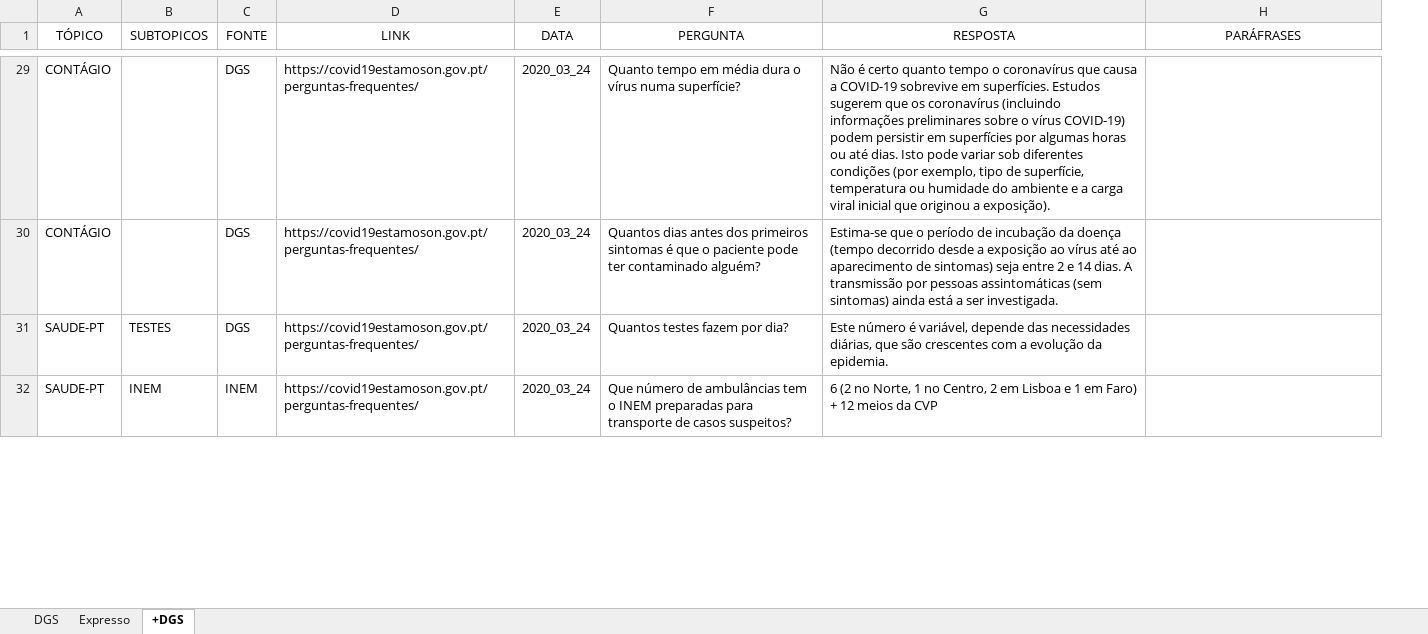
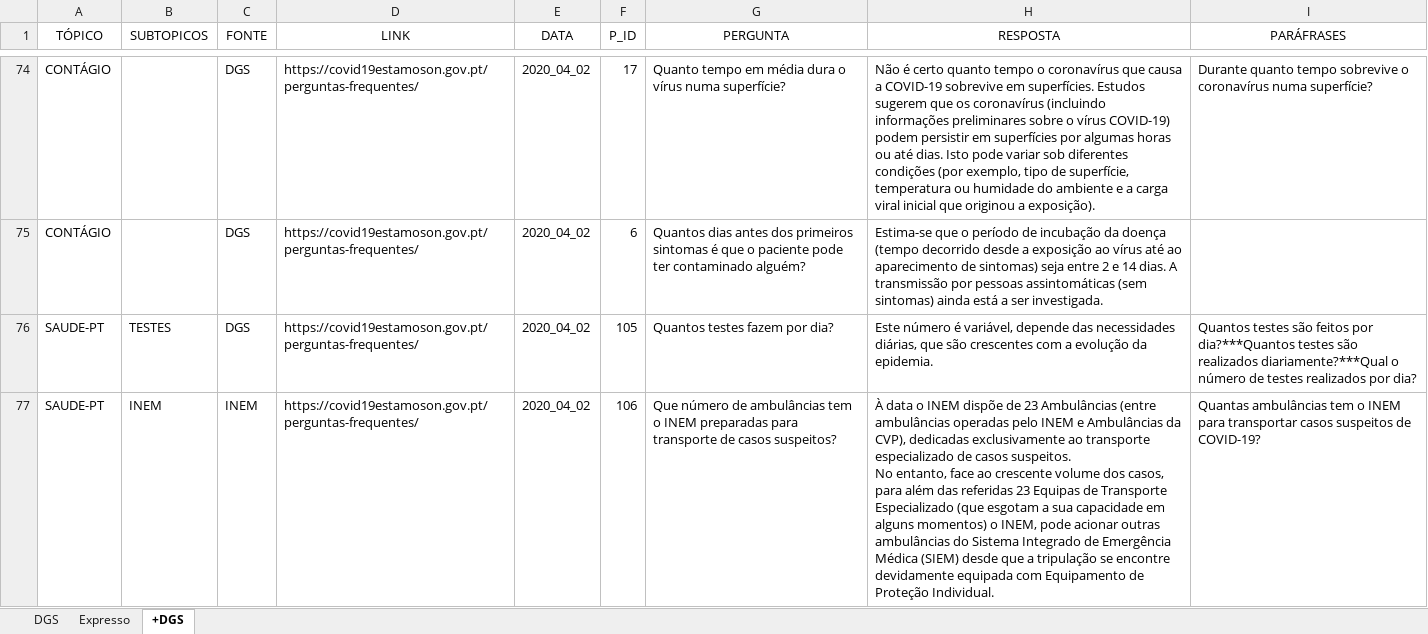
Before and after one commit to leonorllansol/muahah, an Excel workbook: corpora/bot-FAQ.xlsx, sheet +DGS, drawn as a sheet; only a part is shown, gaps mark what is left out; values as stored, in another font and other column widths than the file's, no borders; charts and pictures not drawn; addresses are those after the commit; ↵ is a line break in a cell; the diff covers the shown part only; the diff names each change by its address in the sheet, - before the commit and + after, or states it on an @@ line.

```diff
--- a/corpora/bot-FAQ.xlsx (sheet +DGS)
+++ b/corpora/bot-FAQ.xlsx (sheet +DGS)
+column F (P_ID), rows 74-77: 17 | 6 | 105 | 106
-E74:E77 (DATA): 2020_03_24
+E74:E77 (DATA): 2020_04_02
-I74 (PARÁFRASES): (empty)
+I74 (PARÁFRASES): Durante quanto tempo sobrevive o coronavírus numa superfície?
-I76 (PARÁFRASES): (empty)
+I76 (PARÁFRASES): Quantos testes são feitos por dia?***Quantos testes são realizados diariamente?***Qual o número de testes realizados por dia?
-H77 (RESPOSTA): 6 (2 no Norte, 1 no Centro, 2 em Lisboa e 1 em Faro) + 12 meios da CVP
+H77 (RESPOSTA): À data o INEM dispõe de 23 Ambulâncias (entre ambulâncias operadas pelo INEM e Ambulâncias da CVP), dedicadas exclusivamente ao transporte especializado de casos suspeitos. ↵ No entanto, face ao crescente volume dos casos, para além das referidas 23 Equipas de Transporte Especializado (que esgotam a sua capacidade em alguns momentos) o INEM, pode acionar outras ambulâncias do Sistema Integrado de Emergência Médica (SIEM) desde que a tripulação se encontre devidamente equipada com Equipamento de Proteção Individual.
-I77 (PARÁFRASES): (empty)
+I77 (PARÁFRASES): Quantas ambulâncias tem o INEM para transportar casos suspeitos de COVID-19?
```
Also changed, not shown: 50 added rows, 71 edited cells and cell formats elsewhere in this sheet, sheet DGS, sheet Expresso, charts or pictures, 24 other files.
